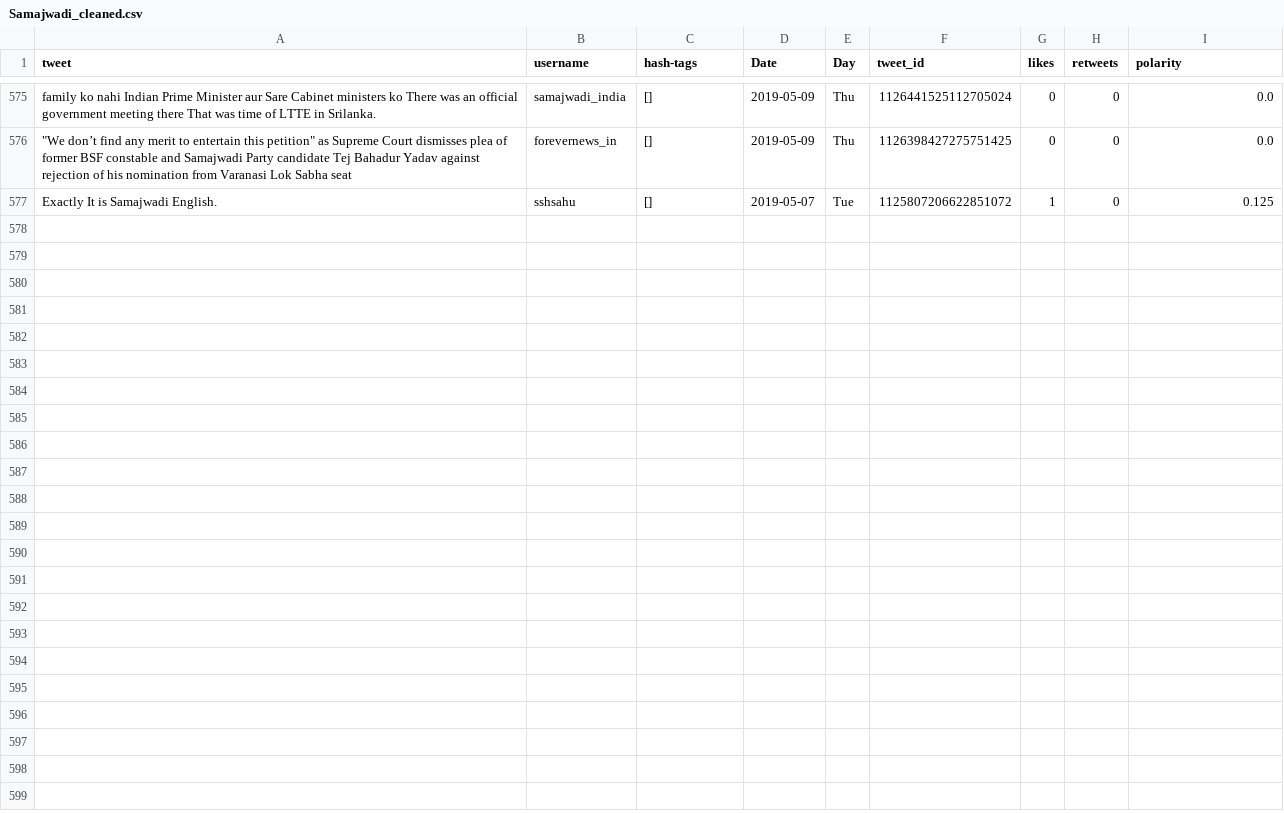
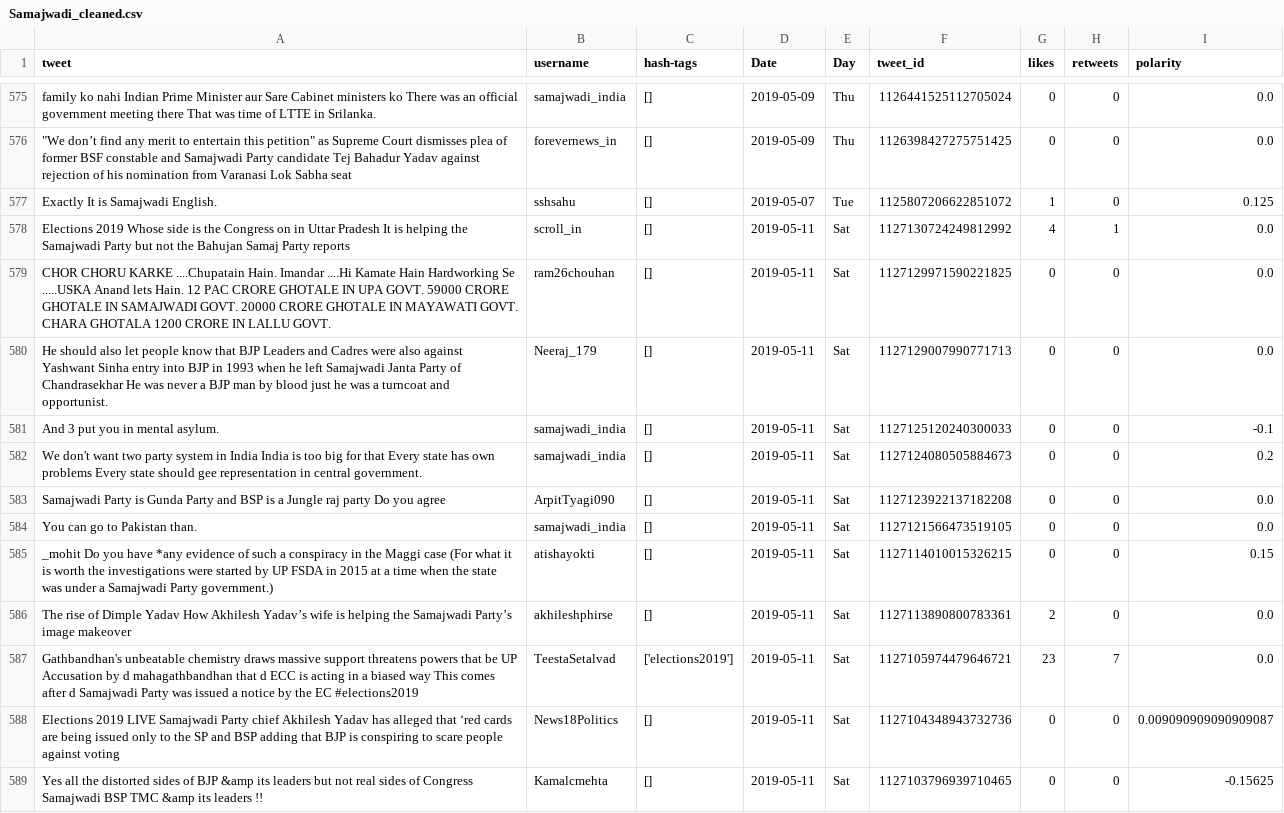
Before and after one commit to itsDevhere/DataRepo, a CSV file: Samajwadi_cleaned.csv, drawn as a sheet; only a part is shown, gaps mark what is left out; the diff names each change by its address in the sheet, - before the commit and + after, or states it on an @@ line.

```diff
--- a/Samajwadi_cleaned.csv
+++ b/Samajwadi_cleaned.csv
+row 578: Elections 2019 Whose side is the Congress on in Uttar Pradesh It is helping the Samajwadi Party but not the Bahujan Samaj Party reports | scroll_in | [] | 2019-05-11 | Sat | 1127130724249812992 | 4 | 1 | 0.0
+row 579: CHOR CHORU KARKE ....Chupatain Hain. Imandar ....Hi Kamate Hain Hardworking Se .....USKA Anand lets Hain. 12 PAC CRORE GHOTALE IN UPA GOVT. 59000 CRORE GHOTALE IN SAMAJWADI GOVT. 20000 CRORE GHOTALE IN MAYAWATI GOVT. CHARA GHOTALA 1200 CRORE IN LALLU GOVT. | ram26chouhan | [] | 2019-05-11 | Sat | 1127129971590221825 | 0 | 0 | 0.0
+row 580: He should also let people know that BJP Leaders and Cadres were also against Yashwant Sinha entry into BJP in 1993 when he left Samajwadi Janta Party of Chandrasekhar He was never a BJP man by blood just he was a turncoat and opportunist. | Neeraj_179 | [] | 2019-05-11 | Sat | 1127129007990771713 | 0 | 0 | 0.0
+row 581: And 3 put you in mental asylum. | samajwadi_india | [] | 2019-05-11 | Sat | 1127125120240300033 | 0 | 0 | -0.1
+row 582: We don't want two party system in India India is too big for that Every state has own problems Every state should gee representation in central government. | samajwadi_india | [] | 2019-05-11 | Sat | 1127124080505884673 | 0 | 0 | 0.2
+row 583: Samajwadi Party is Gunda Party and BSP is a Jungle raj party Do you agree | ArpitTyagi090 | [] | 2019-05-11 | Sat | 1127123922137182208 | 0 | 0 | 0.0
+row 584: You can go to Pakistan than. | samajwadi_india | [] | 2019-05-11 | Sat | 1127121566473519105 | 0 | 0 | 0.0
+row 585: _mohit Do you have *any evidence of such a conspiracy in the Maggi case (For what it is worth the investigations were started by UP FSDA in 2015 at a time when the state was under a Samajwadi Party government.) | atishayokti | [] | 2019-05-11 | Sat | 1127114010015326215 | 0 | 0 | 0.15
+row 586: The rise of Dimple Yadav How Akhilesh Yadav’s wife is helping the Samajwadi Party’s image makeover | akhileshphirse | [] | 2019-05-11 | Sat | 1127113890800783361 | 2 | 0 | 0.0
+row 587: Gathbandhan's unbeatable chemistry draws massive support threatens powers that be UP Accusation by d mahagathbandhan that d ECC is acting in a biased way This comes after d Samajwadi Party was issued a notice by the EC #elections2019 | TeestaSetalvad | ['elections2019'] | 2019-05-11 | Sat | 1127105974479646721 | 23 | 7 | 0.0
+row 588: Elections 2019 LIVE Samajwadi Party chief Akhilesh Yadav has alleged that ‘red cards are being issued only to the SP and BSP adding that BJP is conspiring to scare people against voting | News18Politics | [] | 2019-05-11 | Sat | 1127104348943732736 | 0 | 0 | 0.009090909090909087
+row 589: Yes all the distorted sides of BJP &amp its leaders but not real sides of Congress Samajwadi BSP TMC &amp its leaders !! | Kamalcmehta | [] | 2019-05-11 | Sat | 1127103796939710465 | 0 | 0 | -0.15625
```
Also changed, not shown: RJD_cleaned.csv, 5 other files.
